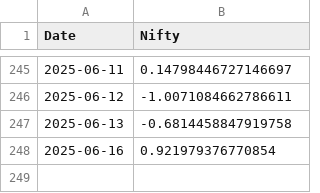
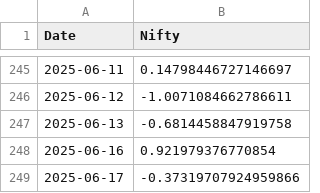
Before and after one commit to rahuly3108/Stock_pyodide, a CSV file: nifty_returns.csv, drawn as a sheet; only a part is shown, gaps mark what is left out; the diff names each change by its address in the sheet, - before the commit and + after, or states it on an @@ line.

```diff
--- a/nifty_returns.csv
+++ b/nifty_returns.csv
+row 249: 2025-06-17 | -0.37319707924959866
```
Also changed, not shown: nifty_returns_without.csv, stock_prt_chng.csv, 1 other file.
